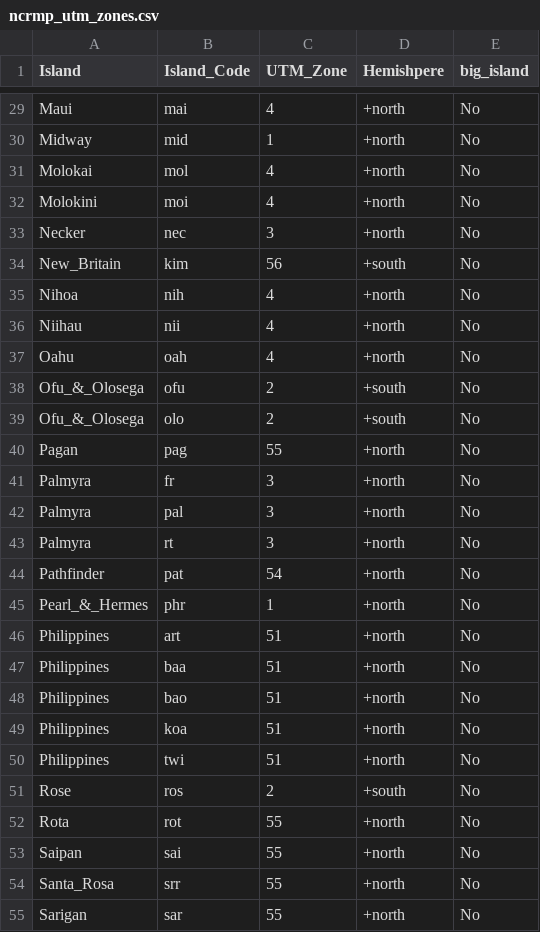
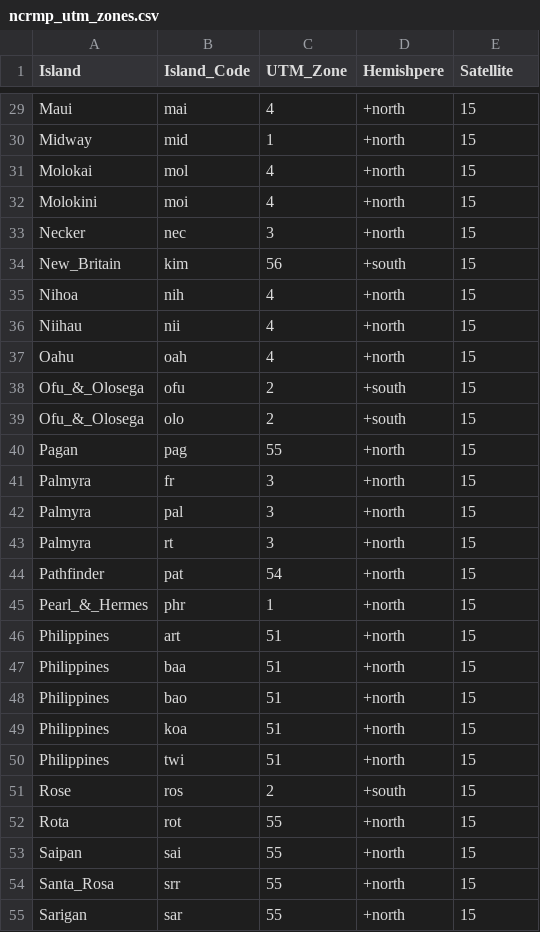
Before and after one commit to krtanaka/ncrmp_common_map, a CSV file: data/misc/ncrmp_utm_zones.csv, drawn as a sheet; only a part is shown, gaps mark what is left out; the diff covers the shown part only; the diff names each change by its address in the sheet, - before the commit and + after, or states it on an @@ line.

```diff
--- a/data/misc/ncrmp_utm_zones.csv
+++ b/data/misc/ncrmp_utm_zones.csv
-E1: big_island
+E1: Satellite
-E29:E55 (Satellite): No
+E29:E55 (Satellite): 15
```
Also changed, not shown: 46 edited cells elsewhere in this file, 2 other files.
